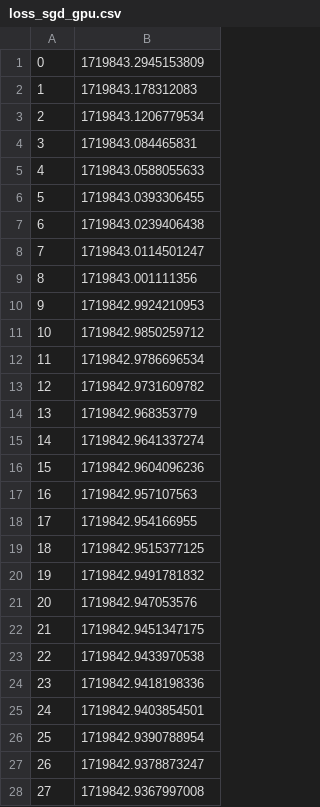
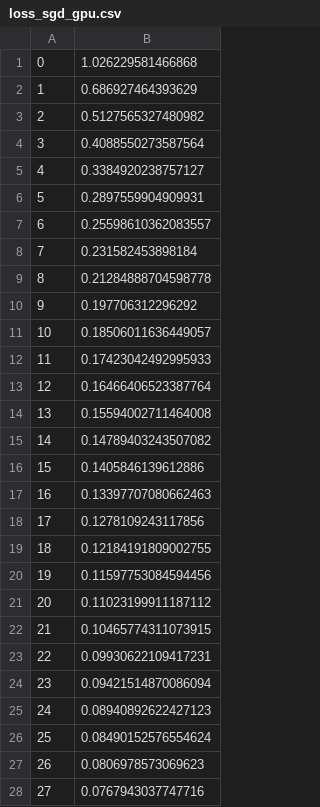
Before and after one commit to sherna90/dropout_hamiltonian_montecarlo, a CSV file: benchmarks/plants/loss_sgd_gpu.csv, drawn as a sheet; only a part is shown; the diff covers the shown part only.

```diff
--- a/benchmarks/plants/loss_sgd_gpu.csv
+++ b/benchmarks/plants/loss_sgd_gpu.csv
@@ -1,28 +1,28 @@
-0,1719843.2945153809
-1,1719843.178312083
-2,1719843.1206779534
-3,1719843.084465831
-4,1719843.0588055633
-5,1719843.0393306455
-6,1719843.0239406438
-7,1719843.0114501247
-8,1719843.001111356
-9,1719842.9924210953
-10,1719842.9850259712
-11,1719842.9786696534
-12,1719842.9731609782
-13,1719842.968353779
-14,1719842.9641337274
-15,1719842.9604096236
-16,1719842.957107563
-17,1719842.954166955
-18,1719842.9515377125
-19,1719842.9491781832
-20,1719842.947053576
-21,1719842.9451347175
-22,1719842.9433970538
-23,1719842.9418198336
-24,1719842.9403854501
-25,1719842.9390788954
-26,1719842.9378873247
-27,1719842.9367997008
+0,1.026229581466868
+1,0.686927464393629
+2,0.5127565327480982
+3,0.4088550273587564
+4,0.3384920238757127
+5,0.2897559904909931
+6,0.25598610362083557
+7,0.231582453898184
+8,0.21284888704598778
+9,0.197706312296292
+10,0.18506011636449057
+11,0.17423042492995933
+12,0.16466406523387764
+13,0.15594002711464008
+14,0.14789403243507082
+15,0.1405846139612886
+16,0.13397707080662463
+17,0.1278109243117856
+18,0.12184191809002755
+19,0.11597753084594456
+20,0.11023199911187112
+21,0.10465774311073915
+22,0.09930622109417231
+23,0.09421514870086094
+24,0.08940892622427123
+25,0.08490152576554624
+26,0.0806978573069623
+27,0.0767943037747716
```
Also changed, not shown: 72 edited cells elsewhere in this file, benchmarks/plants/loss_sgd_cpu.csv, 11 other files.
